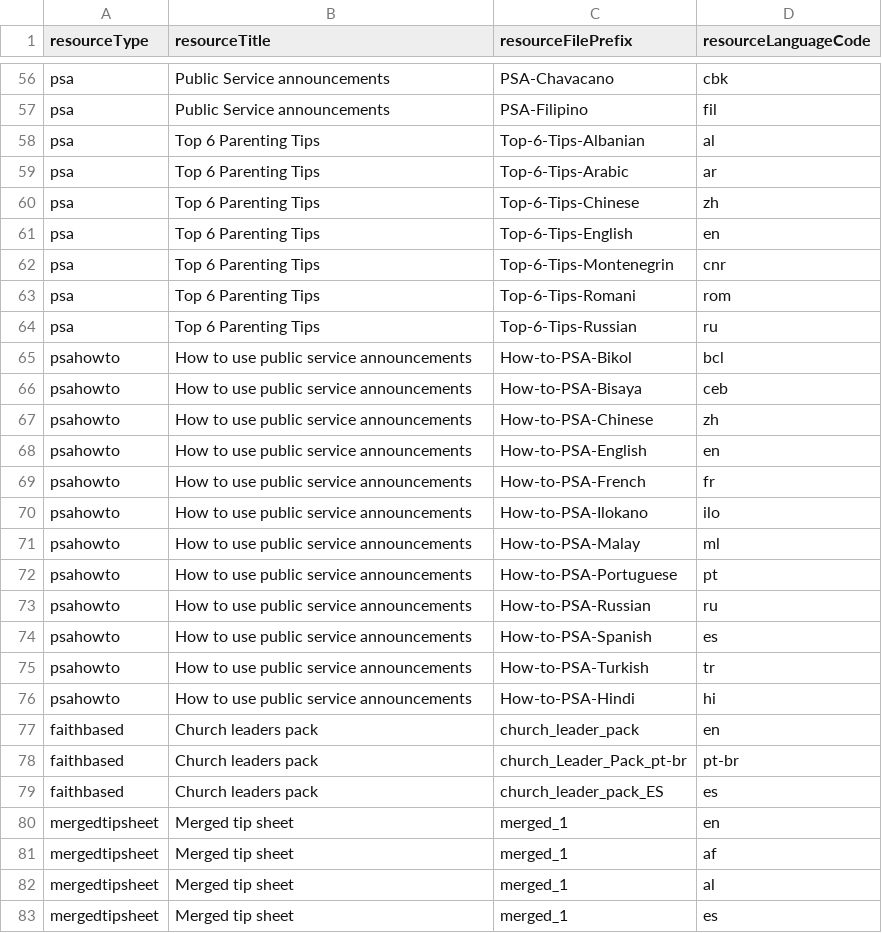
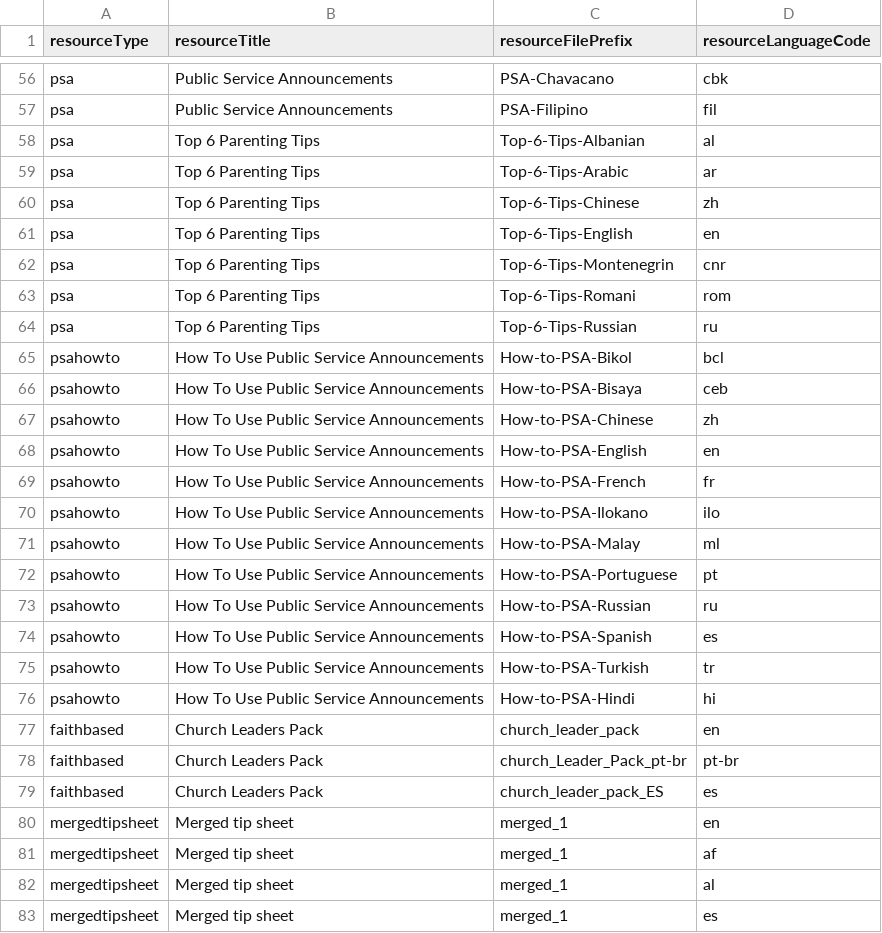
Before and after one commit to sylviawakoli/covid-parenting-website, a CSV file: src/assets/resources/resources_list.csv, drawn as a sheet; only a part is shown, gaps mark what is left out; the diff covers the shown part only; the diff names each change by its address in the sheet, - before the commit and + after, or states it on an @@ line.

```diff
--- a/src/assets/resources/resources_list.csv
+++ b/src/assets/resources/resources_list.csv
-B56:B57 (resourceTitle): Public Service announcements
+B56:B57 (resourceTitle): Public Service Announcements
-B65:B76 (resourceTitle): How to use public service announcements
+B65:B76 (resourceTitle): How To Use Public Service Announcements
-B77:B79 (resourceTitle): Church leaders pack
+B77:B79 (resourceTitle): Church Leaders Pack
```
Also changed, not shown: 29 edited cells elsewhere in this file, 9 other files.
